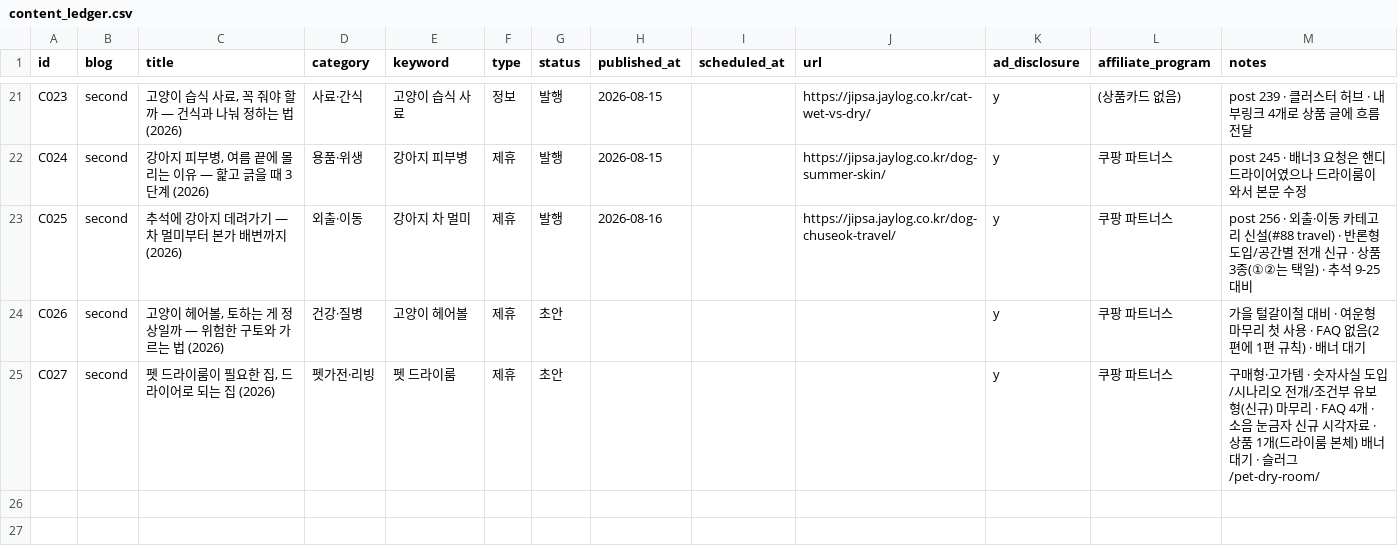
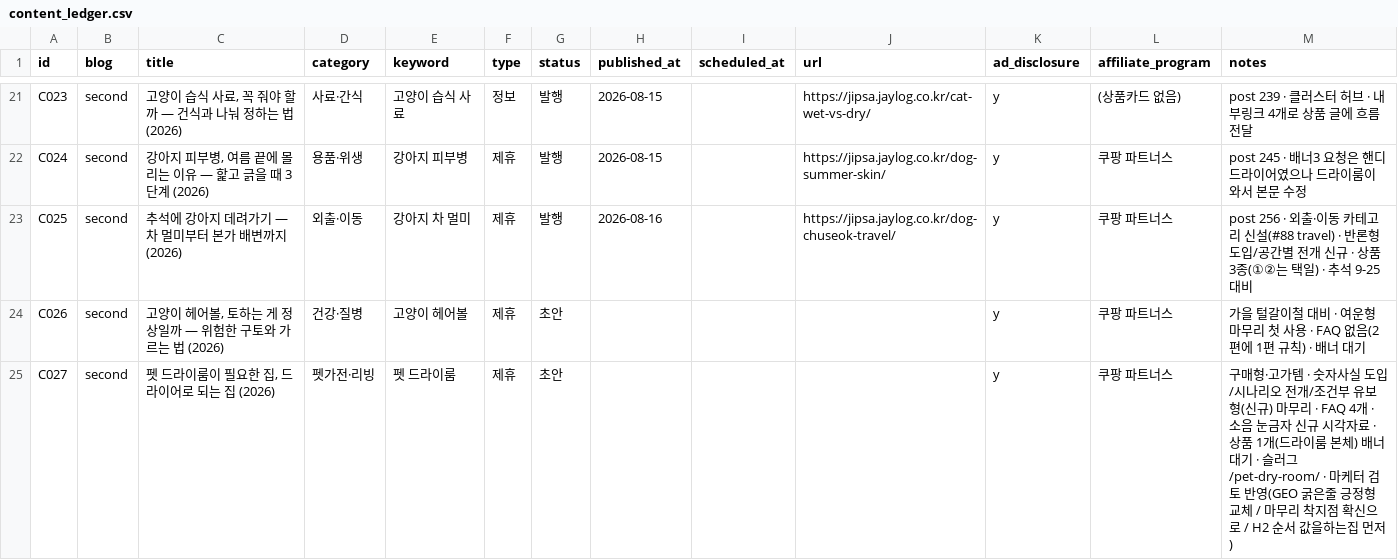
Before and after one commit to leejaemin18/blog-monetization, a CSV file: data/content_ledger.csv, drawn as a sheet; only a part is shown, gaps mark what is left out.

```diff
--- a/data/content_ledger.csv
+++ b/data/content_ledger.csv
@@ -24,2 +24,2 @@ C025,second,"추석에 강아지 데려가기 — 차 멀미부터 본가 배변
 C026,second,"고양이 헤어볼, 토하는 게 정상일까 — 위험한 구토와 가르는 법 (2026)",건강·질병,고양이 헤어볼,제휴,초안,,,,y,쿠팡 파트너스,가을 털갈이철 대비 · 여운형 마무리 첫 사용 · FAQ 없음(2편에 1편 규칙) · 배너 대기
-C027,second,"펫 드라이룸이 필요한 집, 드라이어로 되는 집 (2026)",펫가전·리빙,펫 드라이룸,제휴,초안,,,,y,쿠팡 파트너스,구매형·고가템 · 숫자사실 도입/시나리오 전개/조건부 유보형(신규) 마무리 · FAQ 4개 · 소음 눈금자 신규 시각자료 · 상품 1개(드라이룸 본체) 배너 대기 · 슬러그 /pet-dry-room/
+C027,second,"펫 드라이룸이 필요한 집, 드라이어로 되는 집 (2026)",펫가전·리빙,펫 드라이룸,제휴,초안,,,,y,쿠팡 파트너스,구매형·고가템 · 숫자사실 도입/시나리오 전개/조건부 유보형(신규) 마무리 · FAQ 4개 · 소음 눈금자 신규 시각자료 · 상품 1개(드라이룸 본체) 배너 대기 · 슬러그 /pet-dry-room/ · 마케터 검토 반영(GEO 굵은줄 긍정형 교체 / 마무리 착지점 확신으로 / H2 순서 값을하는집 먼저)
```
Also changed, not shown: 1 other file.
